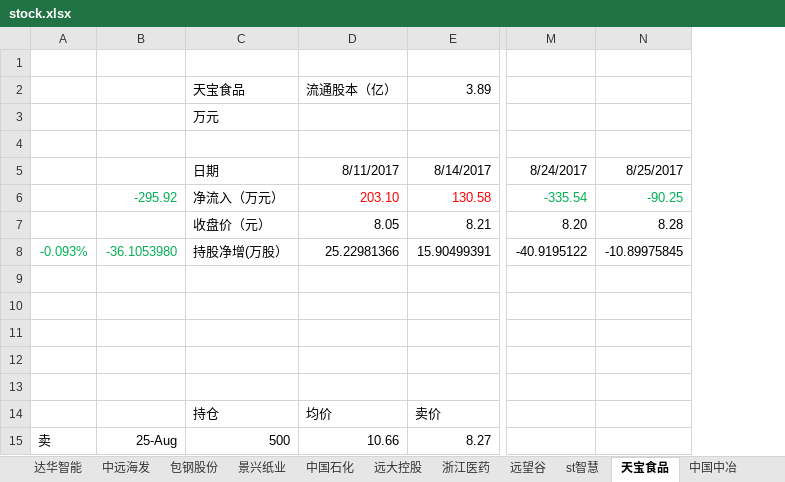
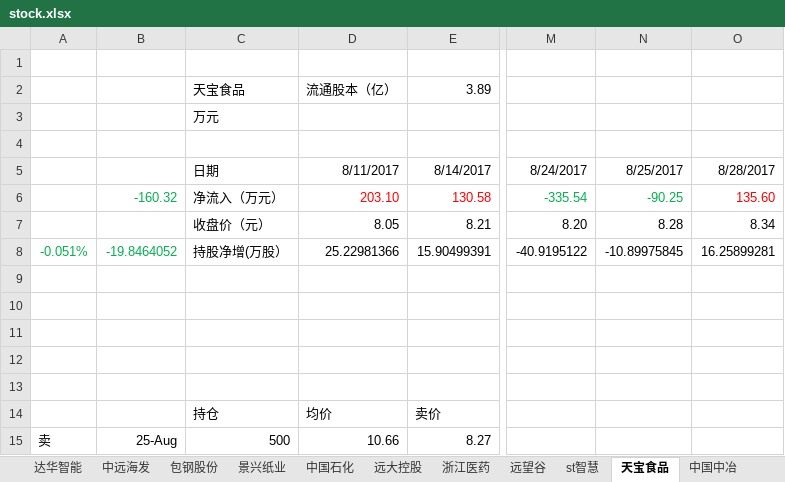
Before and after one commit to JMsun-2000/stock_market, an Excel workbook: stock.xlsx, sheet 天宝食品, drawn as a sheet; only a part is shown, gaps mark what is left out; values as stored, in another font and other column widths than the file's, no borders; the diff names each change by its address in the sheet, - before the commit and + after, or states it on an @@ line.

```diff
--- a/stock.xlsx (sheet 天宝食品)
+++ b/stock.xlsx (sheet 天宝食品)
+column O, rows 5-8: 8/28/2017 | 135.60 | 8.34 | 16.25899281
-B6: -295.92
+B6: -160.32
-A8: -0.093%
+A8: -0.051%
-B8: -36.1053980
+B8: -19.8464052
```
Also changed, not shown: sheet 大金重工, sheet 中国中冶, sheet 巨轮智能, sheet st智慧, sheet 民生银行, sheet 包钢股份, 9 more sheets.
